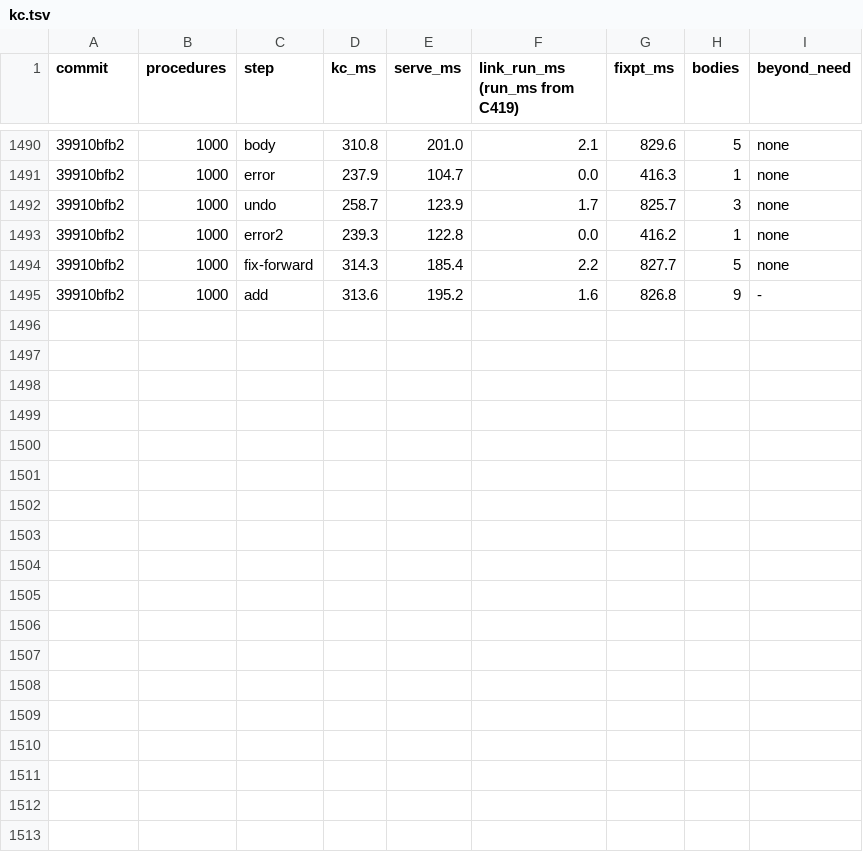
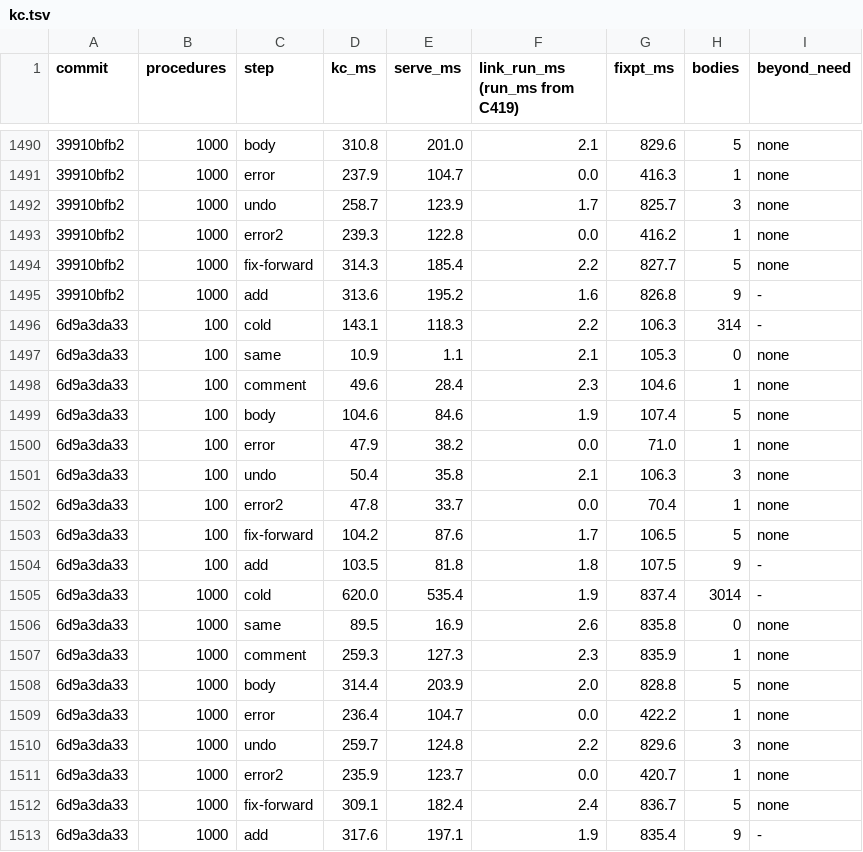
Before and after one commit to pnkfelix/kayak, a TSV file: bench/kc.tsv, drawn as a sheet; only a part is shown, gaps mark what is left out; the diff names each change by its address in the sheet, - before the commit and + after, or states it on an @@ line.

```diff
--- a/bench/kc.tsv
+++ b/bench/kc.tsv
+row 1496: 6d9a3da33 | 100 | cold | 143.1 | 118.3 | 2.2 | 106.3 | 314 | -
+row 1497: 6d9a3da33 | 100 | same | 10.9 | 1.1 | 2.1 | 105.3 | 0 | none
+row 1498: 6d9a3da33 | 100 | comment | 49.6 | 28.4 | 2.3 | 104.6 | 1 | none
+row 1499: 6d9a3da33 | 100 | body | 104.6 | 84.6 | 1.9 | 107.4 | 5 | none
+row 1500: 6d9a3da33 | 100 | error | 47.9 | 38.2 | 0.0 | 71.0 | 1 | none
+row 1501: 6d9a3da33 | 100 | undo | 50.4 | 35.8 | 2.1 | 106.3 | 3 | none
+row 1502: 6d9a3da33 | 100 | error2 | 47.8 | 33.7 | 0.0 | 70.4 | 1 | none
+row 1503: 6d9a3da33 | 100 | fix-forward | 104.2 | 87.6 | 1.7 | 106.5 | 5 | none
+row 1504: 6d9a3da33 | 100 | add | 103.5 | 81.8 | 1.8 | 107.5 | 9 | -
+row 1505: 6d9a3da33 | 1000 | cold | 620.0 | 535.4 | 1.9 | 837.4 | 3014 | -
+row 1506: 6d9a3da33 | 1000 | same | 89.5 | 16.9 | 2.6 | 835.8 | 0 | none
+row 1507: 6d9a3da33 | 1000 | comment | 259.3 | 127.3 | 2.3 | 835.9 | 1 | none
+row 1508: 6d9a3da33 | 1000 | body | 314.4 | 203.9 | 2.0 | 828.8 | 5 | none
+row 1509: 6d9a3da33 | 1000 | error | 236.4 | 104.7 | 0.0 | 422.2 | 1 | none
+row 1510: 6d9a3da33 | 1000 | undo | 259.7 | 124.8 | 2.2 | 829.6 | 3 | none
+row 1511: 6d9a3da33 | 1000 | error2 | 235.9 | 123.7 | 0.0 | 420.7 | 1 | none
+row 1512: 6d9a3da33 | 1000 | fix-forward | 309.1 | 182.4 | 2.4 | 836.7 | 5 | none
+row 1513: 6d9a3da33 | 1000 | add | 317.6 | 197.1 | 1.9 | 835.4 | 9 | -
```
Also changed, not shown: 22 other files.
